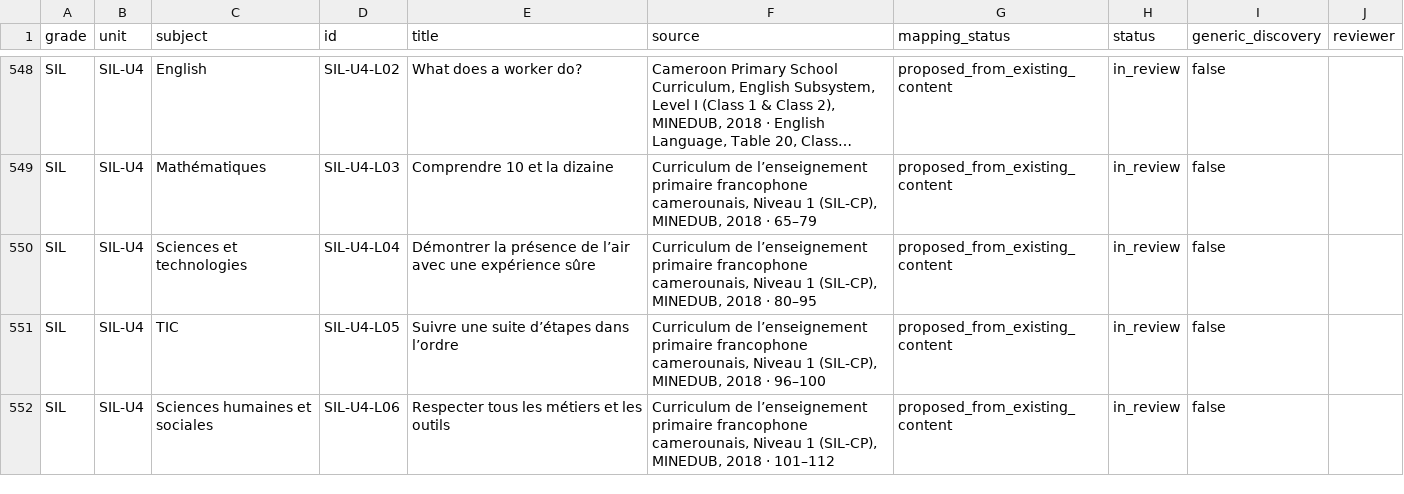
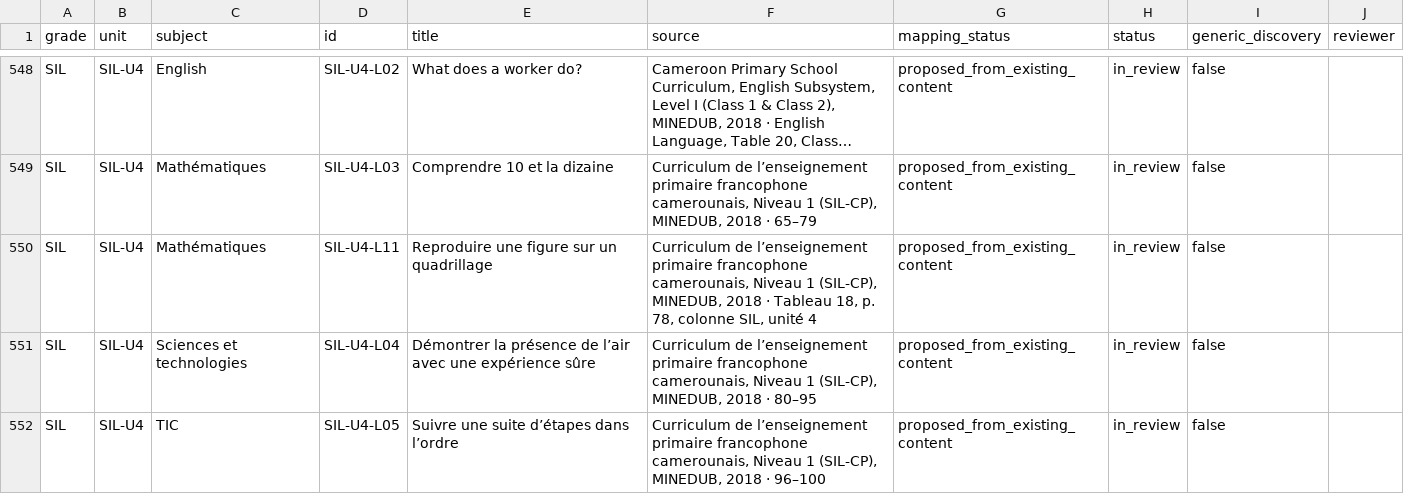
Before and after one commit to lejuannito/klassia, a CSV file: docs/couverture.csv, drawn as a sheet; only a part is shown, gaps mark what is left out; the shorter side is filled out with more unchanged rows; long unchanged cells end in …; the diff covers the shown part only; the diff names each change by its address in the sheet, - before the commit and + after, or states it on an @@ line.

```diff
--- a/docs/couverture.csv
+++ b/docs/couverture.csv
+row 550: SIL | SIL-U4 | Mathématiques | SIL-U4-L11 | Reproduire une figure sur un quadrillage | Curriculum de l’enseignement primaire francophone camerounais, Niveau 1 (SIL-CP), MINEDUB, 2018 · Tableau 18, p. 78, colonne SIL, unité 4 | proposed_from_existing_content | in_review | false
```
Also changed, not shown: 1 added row and 2 edited cells elsewhere in this file, docs/MATRICE_CURRICULUM.csv, 33 other files.
